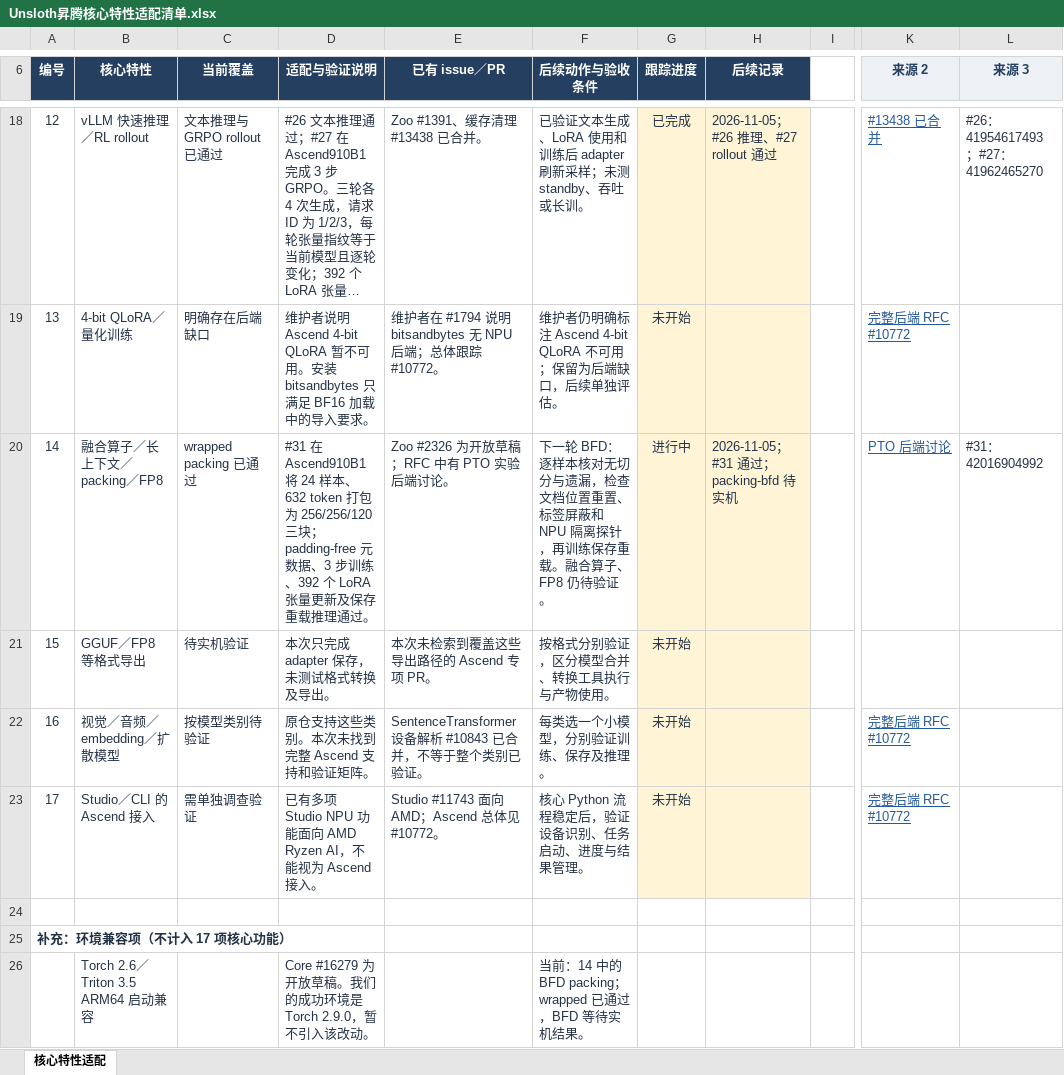
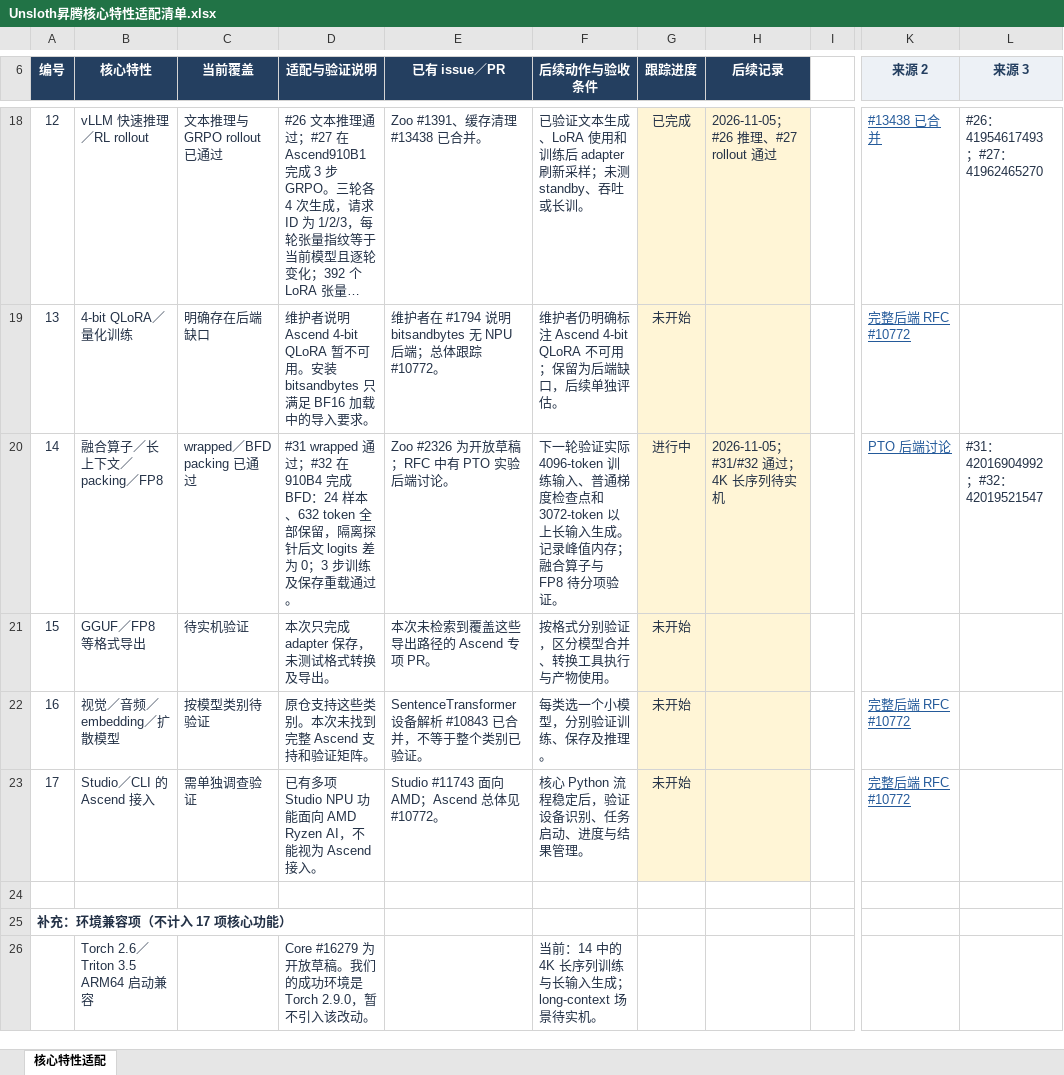
Before and after one commit to cosdt-ci-test/workflows, an Excel workbook: projects/unsloth/docs/Unsloth昇腾核心特性适配清单.xlsx, sheet 核心特性适配, drawn as a sheet; only a part is shown, gaps mark what is left out; long unchanged cells end in …; values as stored, in another font and other column widths than the file's, no borders; conditional formats and table styles not drawn; the diff names each change by its address in the sheet, - before the commit and + after, or states it on an @@ line.

Commit message:
feat(unsloth): add 4K context training and generation smoke

```diff
--- a/projects/unsloth/docs/Unsloth昇腾核心特性适配清单.xlsx (sheet 核心特性适配)
+++ b/projects/unsloth/docs/Unsloth昇腾核心特性适配清单.xlsx (sheet 核心特性适配)
-C20 (当前覆盖): wrapped packing 已通过
+C20 (当前覆盖): wrapped／BFD packing 已通过
-D20 (适配与验证说明): #31 在 Ascend910B1 将 24 样本、632 token 打包为 256/256/120 三块；padding-free 元数据、3 步训练、392 个 LoRA 张量更新及保存重载推理通过。
+D20 (适配与验证说明): #31 wrapped 通过；#32 在 910B4 完成 BFD：24 样本、632 token 全部保留，隔离探针后文 logits 差为 0；3 步训练及保存重载通过。
-F20 (后续动作与验收条件): 下一轮 BFD：逐样本核对无切分与遗漏，检查文档位置重置、标签屏蔽和 NPU 隔离探针，再训练保存重载。融合算子、FP8 仍待验证。
+F20 (后续动作与验收条件): 下一轮验证实际 4096-token 训练输入、普通梯度检查点和 3072-token 以上长输入生成。记录峰值内存；融合算子与 FP8 待分项验证。
-H20 (后续记录): 2026-11-05；#31 通过；packing-bfd 待实机
+H20 (后续记录): 2026-11-05；#31/#32 通过；4K 长序列待实机
-L20 (来源 3): #31：42016904992
+L20 (来源 3): #31：42016904992；#32：42019521547
-F26 (后续动作与验收条件): 当前：14 中的 BFD packing；wrapped 已通过，BFD 等待实机结果。
+F26 (后续动作与验收条件): 当前：14 中的 4K 长序列训练与长输入生成；long-context 场景待实机。
```
Also changed, not shown: 3 other files.
